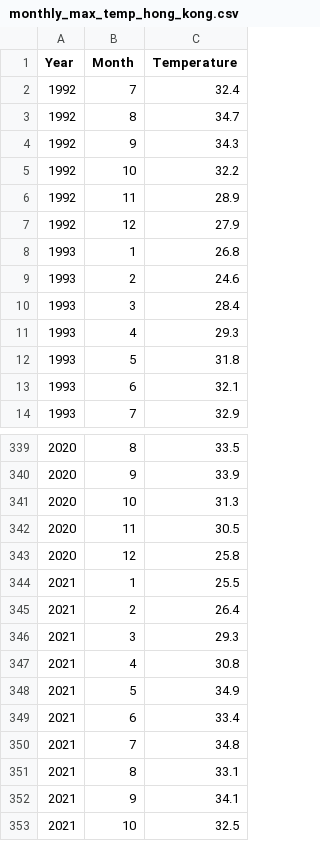
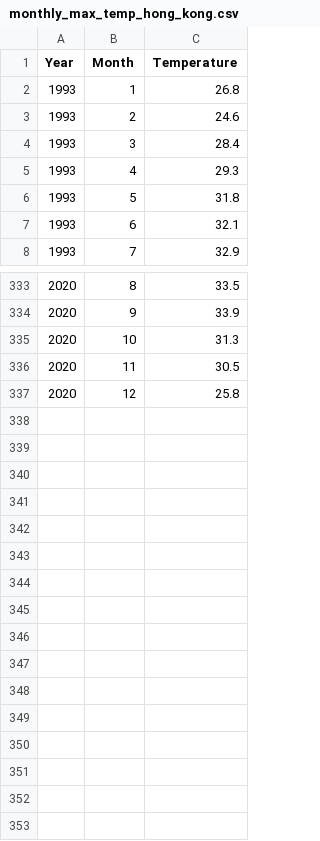
Before and after one commit to lfmcmillan/stats_game_textbased, a CSV file: monthly_max_temp_hong_kong.csv, drawn as a sheet; only a part is shown, gaps mark what is left out; the diff names each change by its address in the sheet, - before the commit and + after, or states it on an @@ line.

Commit message:
Removed incomplete years from weather data

```diff
--- a/monthly_max_temp_hong_kong.csv
+++ b/monthly_max_temp_hong_kong.csv
-row 2: 1992 | 7 | 32.4
-row 3: 1992 | 8 | 34.7
-row 4: 1992 | 9 | 34.3
-row 5: 1992 | 10 | 32.2
-row 6: 1992 | 11 | 28.9
-row 7: 1992 | 12 | 27.9
-row 344: 2021 | 1 | 25.5
-row 345: 2021 | 2 | 26.4
-row 346: 2021 | 3 | 29.3
-row 347: 2021 | 4 | 30.8
-row 348: 2021 | 5 | 34.9
-row 349: 2021 | 6 | 33.4
-row 350: 2021 | 7 | 34.8
-row 351: 2021 | 8 | 33.1
-row 352: 2021 | 9 | 34.1
-row 353: 2021 | 10 | 32.5
```
Also changed, not shown: monthly_min_temp_hong_kong.csv.
